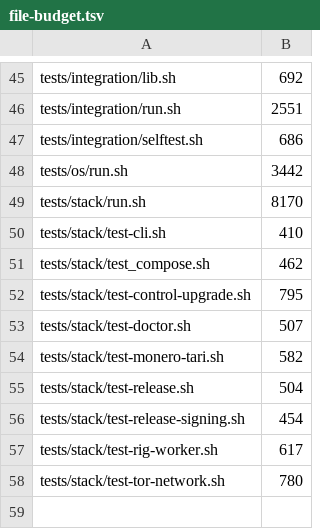
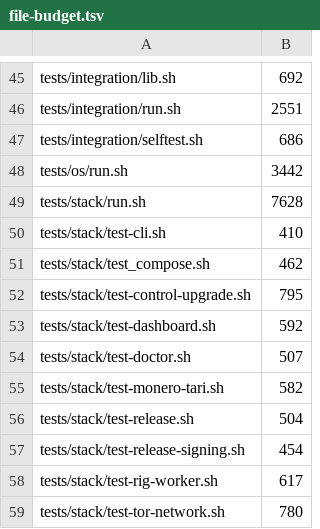
Before and after one commit to p2pool-starter-stack/p2pool-starter-stack, a TSV file: docs/dev/file-budget.tsv, drawn as a sheet; only a part is shown, gaps mark what is left out.

```diff
--- a/docs/dev/file-budget.tsv
+++ b/docs/dev/file-budget.tsv
@@ -48,3 +48,3 @@ tests/integration/selftest.sh	686
 tests/os/run.sh	3442
-tests/stack/run.sh	8170
+tests/stack/run.sh	7628
 tests/stack/test-cli.sh	410
@@ -52,2 +52,3 @@ tests/stack/test_compose.sh	462
 tests/stack/test-control-upgrade.sh	795
+tests/stack/test-dashboard.sh	592
 tests/stack/test-doctor.sh	507
```
Also changed, not shown: 2 other files.
